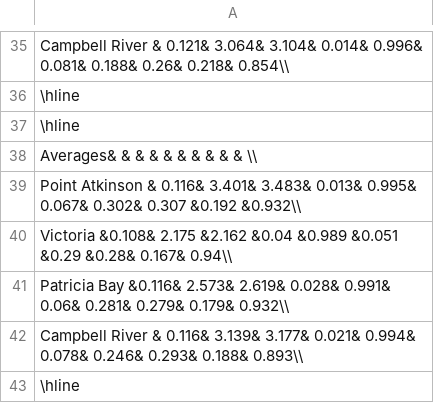
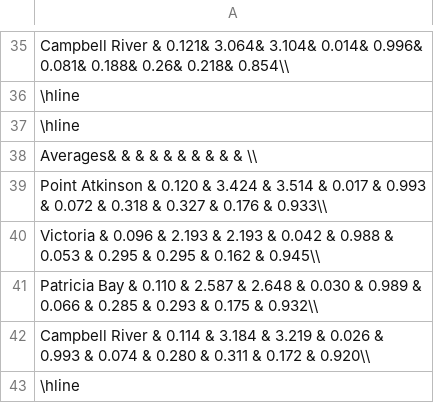
Before and after one commit to SalishSeaCast/storm-surge, a CSV file: FigureScripts/summary_stats_revisions_formatted.csv, drawn as a sheet; only a part is shown, gaps mark what is left out.

```diff
--- a/FigureScripts/summary_stats_revisions_formatted.csv
+++ b/FigureScripts/summary_stats_revisions_formatted.csv
@@ -38,6 +38,6 @@ Campbell River & 0.121& 3.064& 3.104& 0.014& 0.996& 0.081& 0.188& 0.26& 0.218& 0
 Averages& & & & & & & & & & \\
-Point Atkinson & 0.116&	3.401&	3.483&	0.013&	0.995&	0.067&	0.302&	0.307	&0.192	&0.932\\
-Victoria       &0.108&	2.175	&2.162	&0.04	&0.989	&0.051	&0.29	&0.28&	0.167&	0.94\\
-Patricia Bay   &0.116&	2.573&	2.619&	0.028&	0.991&	0.06&	0.281&	0.279&	0.179&	0.932\\
-Campbell River & 0.116&	3.139&	3.177&	0.021&	0.994&	0.078&	0.246&	0.293&	0.188&	0.893\\
+Point Atkinson & 0.120 & 3.424 & 3.514 & 0.017 & 0.993 & 0.072 & 0.318 & 0.327 & 0.176 & 0.933\\
+Victoria       & 0.096 & 2.193 & 2.193 & 0.042 & 0.988 & 0.053 & 0.295 & 0.295 & 0.162 & 0.945\\
+Patricia Bay   & 0.110 & 2.587 & 2.648 & 0.030 & 0.989 & 0.066 & 0.285 & 0.293 & 0.175 & 0.932\\
+Campbell River & 0.114 & 3.184 & 3.219 & 0.026 & 0.993 & 0.074 & 0.280 & 0.311 & 0.172 & 0.920\\
 \hline
```
Also changed, not shown: FigureScripts/peak_stat.csv, FigureScripts/peak_stat_formatted.csv, 3 other files.
